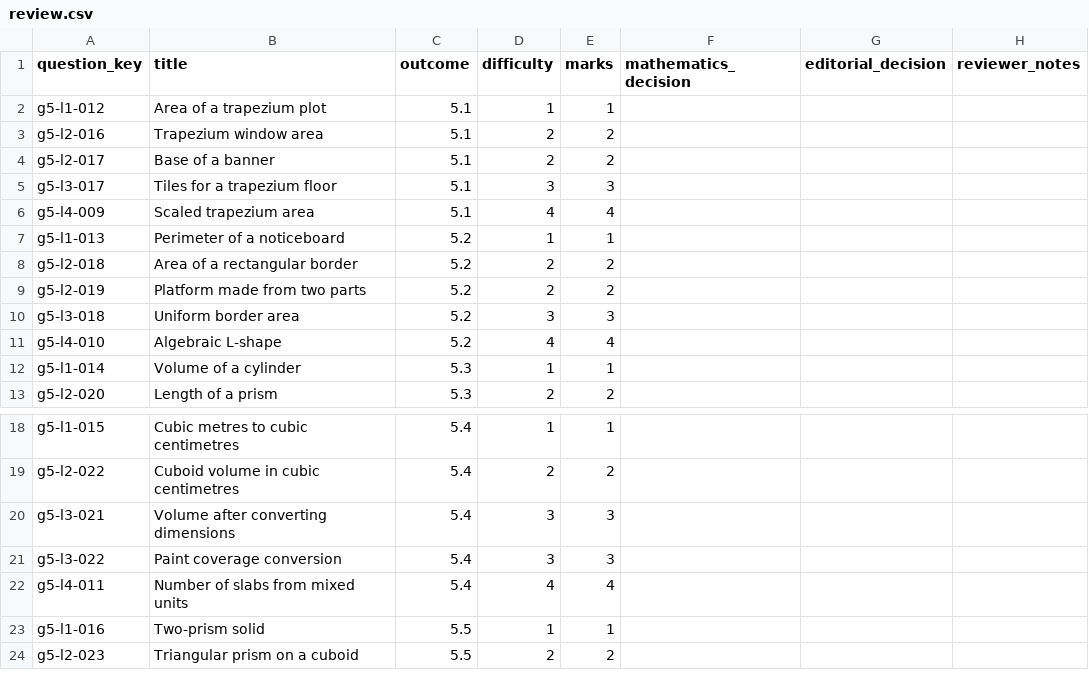
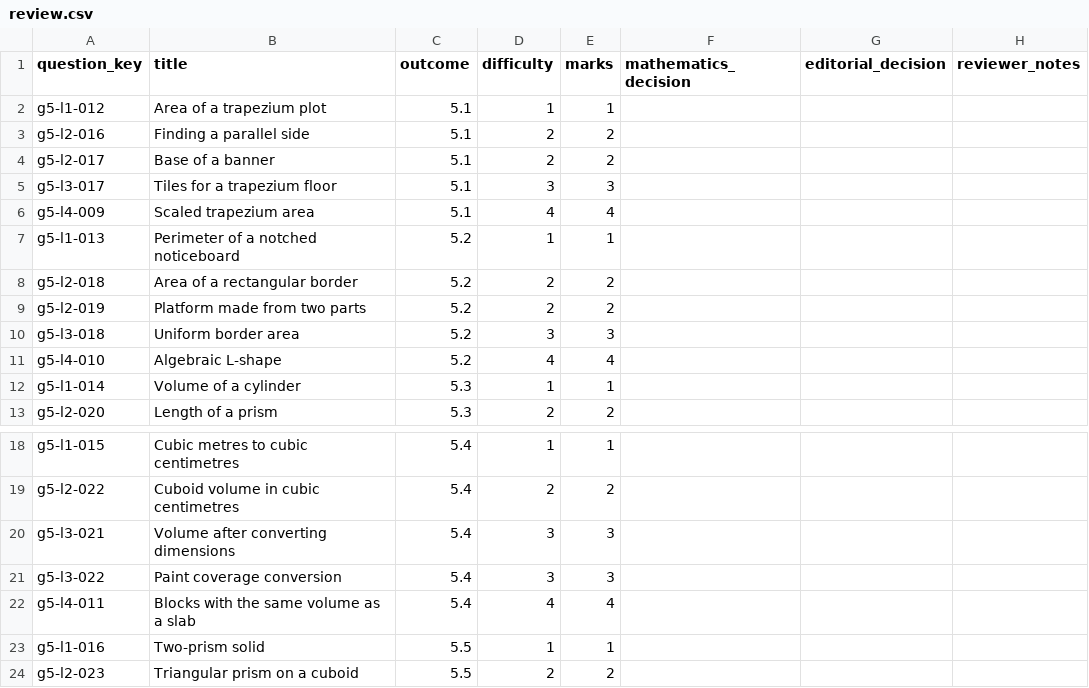
Before and after one commit to Willedward/asean_academy, a CSV file: backend_resources/question_bank/g3_math/secondary_1/g5/v1/review_packets/g3-sec1-g5-b003/review.csv, drawn as a sheet; only a part is shown, gaps mark what is left out.

```diff
--- a/backend_resources/question_bank/g3_math/secondary_1/g5/v1/review_packets/g3-sec1-g5-b003/review.csv
+++ b/backend_resources/question_bank/g3_math/secondary_1/g5/v1/review_packets/g3-sec1-g5-b003/review.csv
@@ -2,3 +2,3 @@ question_key,title,outcome,difficulty,marks,mathematics_decision,editorial_decis
 g5-l1-012,Area of a trapezium plot,5.1,1,1,,,
-g5-l2-016,Trapezium window area,5.1,2,2,,,
+g5-l2-016,Finding a parallel side,5.1,2,2,,,
 g5-l2-017,Base of a banner,5.1,2,2,,,
@@ -6,3 +6,3 @@ g5-l3-017,Tiles for a trapezium floor,5.1,3,3,,,
 g5-l4-009,Scaled trapezium area,5.1,4,4,,,
-g5-l1-013,Perimeter of a noticeboard,5.2,1,1,,,
+g5-l1-013,Perimeter of a notched noticeboard,5.2,1,1,,,
 g5-l2-018,Area of a rectangular border,5.2,2,2,,,
@@ -21,3 +21,3 @@ g5-l3-021,Volume after converting dimensions,5.4,3,3,,,
 g5-l3-022,Paint coverage conversion,5.4,3,3,,,
-g5-l4-011,Number of slabs from mixed units,5.4,4,4,,,
+g5-l4-011,Blocks with the same volume as a slab,5.4,4,4,,,
 g5-l1-016,Two-prism solid,5.5,1,1,,,
```
Also changed, not shown: 29 other files.
